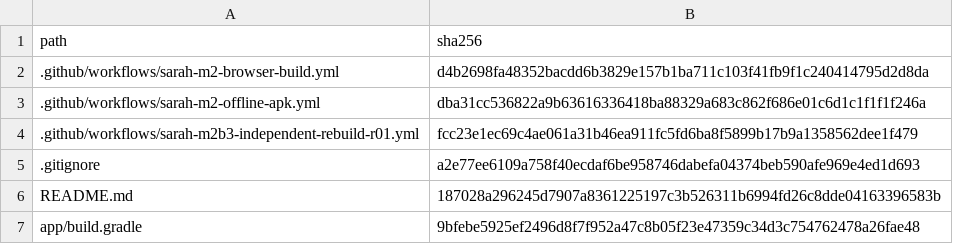
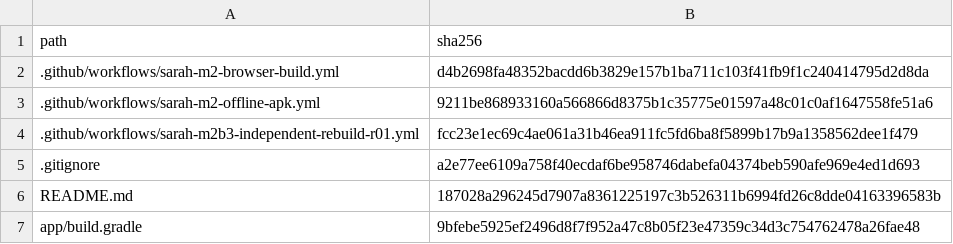
Before and after one commit to firekid1331/sarah-ai-architect-android, a CSV file: SHA256_MANIFEST.csv, drawn as a sheet; only a part is shown.

Commit message:
Correct SARAH M2 workflow source hash

```diff
--- a/SHA256_MANIFEST.csv
+++ b/SHA256_MANIFEST.csv
@@ -2,3 +2,3 @@ path,sha256
 .github/workflows/sarah-m2-browser-build.yml,d4b2698fa48352bacdd6b3829e157b1ba711c103f41fb9f1c240414795d2d8da
-.github/workflows/sarah-m2-offline-apk.yml,dba31cc536822a9b63616336418ba88329a683c862f686e01c6d1c1f1f1f246a
+.github/workflows/sarah-m2-offline-apk.yml,9211be868933160a566866d8375b1c35775e01597a48c01c0af1647558fe51a6
 .github/workflows/sarah-m2b3-independent-rebuild-r01.yml,fcc23e1ec69c4ae061a31b46ea911fc5fd6ba8f5899b17b9a1358562dee1f479
```
